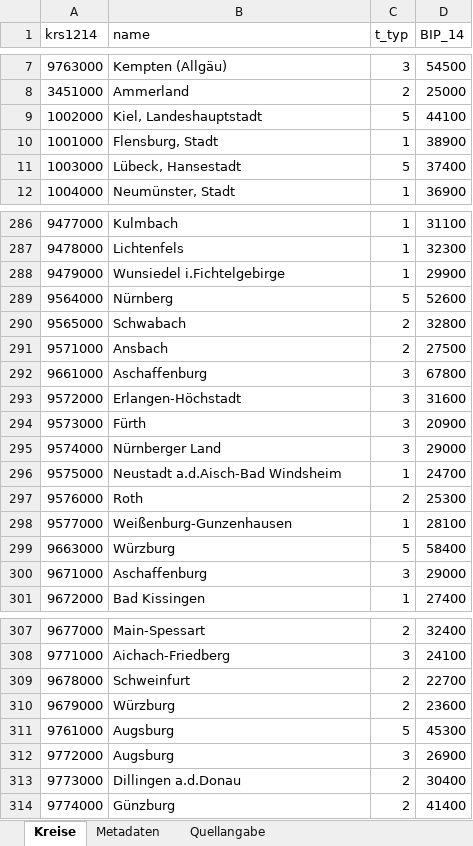
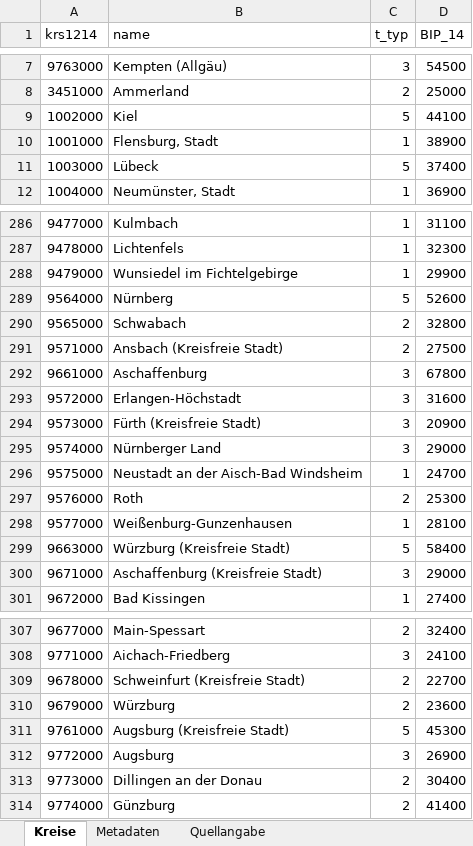
Before and after one commit to hoga-it/leafdown, an Excel workbook: inst/extdata/BIP_Landkreise.xlsx, sheet Kreise, drawn as a sheet; only a part is shown, gaps mark what is left out; values as stored, in another font and other column widths than the file's, no borders; the diff covers the shown part only; the diff names each change by its address in the sheet, - before the commit and + after, or states it on an @@ line.

```diff
--- a/inst/extdata/BIP_Landkreise.xlsx (sheet Kreise)
+++ b/inst/extdata/BIP_Landkreise.xlsx (sheet Kreise)
-B9 (name): Kiel, Landeshauptstadt
+B9 (name): Kiel
-B11 (name): Lübeck, Hansestadt
+B11 (name): Lübeck
-B288 (name): Wunsiedel i.Fichtelgebirge
+B288 (name): Wunsiedel im Fichtelgebirge
-B291 (name): Ansbach
+B291 (name): Ansbach (Kreisfreie Stadt)
-B294 (name): Fürth
+B294 (name): Fürth (Kreisfreie Stadt)
-B296 (name): Neustadt a.d.Aisch-Bad Windsheim
+B296 (name): Neustadt an der Aisch-Bad Windsheim
-B299 (name): Würzburg
+B299 (name): Würzburg (Kreisfreie Stadt)
-B300 (name): Aschaffenburg
+B300 (name): Aschaffenburg (Kreisfreie Stadt)
-B309 (name): Schweinfurt
+B309 (name): Schweinfurt (Kreisfreie Stadt)
-B311 (name): Augsburg
+B311 (name): Augsburg (Kreisfreie Stadt)
-B313 (name): Dillingen a.d.Donau
+B313 (name): Dillingen an der Donau
```
Also changed, not shown: 41 edited cells elsewhere in this sheet, 2 other files.
